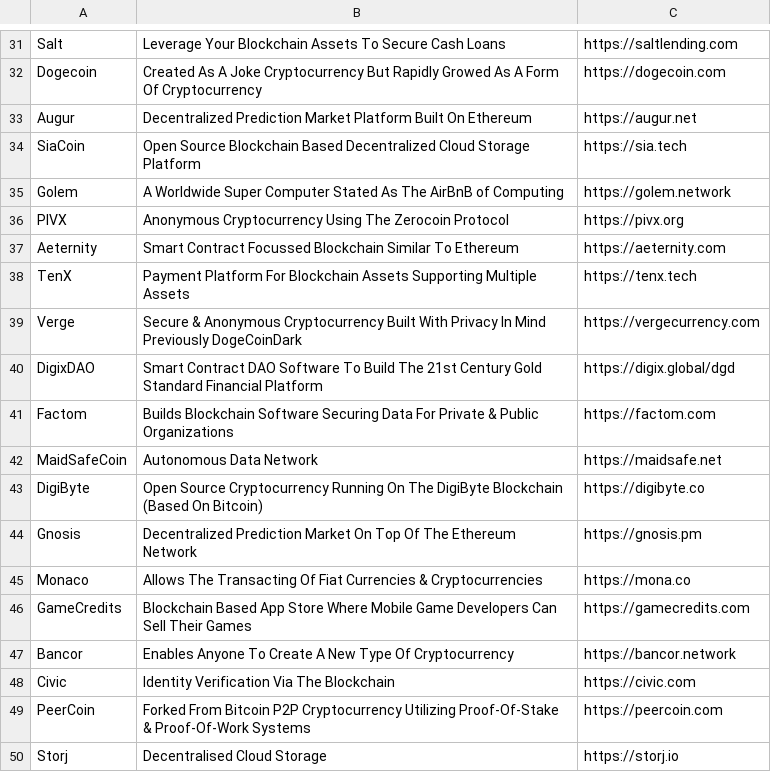
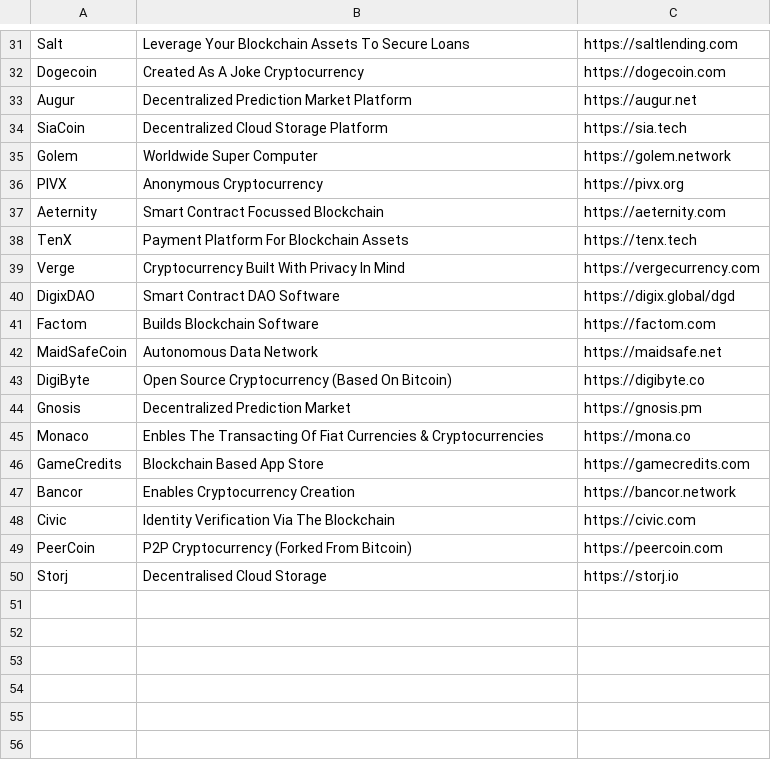
Before and after one commit to ravinderdeol/blockchain_cryptocurrency_playbook, a CSV file: resources/cryptocurrency_reference_guide.csv, drawn as a sheet; only a part is shown, gaps mark what is left out; the diff covers the shown part only; the diff names each change by its address in the sheet, - before the commit and + after, or states it on an @@ line.

```diff
--- a/resources/cryptocurrency_reference_guide.csv
+++ b/resources/cryptocurrency_reference_guide.csv
-B31: …To Secure Cash Loans
+B31: …To Secure Loans
-B32: …Joke Cryptocurrency But Rapidly Growed As A Form Of Cryptocurrency
+B32: …Joke Cryptocurrency
-B33: …Market Platform Built On Ethereum
+B33: …Market Platform
-B34: Open Source Blockchain Based Decentralized Cloud…
+B34: Decentralized Cloud…
-B35: A Worldwide Super Computer Stated As The AirBnB of Computing
+B35: Worldwide Super Computer
-B36: Anonymous Cryptocurrency Using The Zerocoin Protocol
+B36: Anonymous Cryptocurrency
-B37: Smart Contract Focussed Blockchain Similar To Ethereum
+B37: Smart Contract Focussed Blockchain
-B38: …Blockchain Assets Supporting Multiple Assets
+B38: …Blockchain Assets
-B39: Secure & Anonymous Cryptocurrency Built With Privacy In Mind Previously DogeCoinDark
+B39: Cryptocurrency Built With Privacy In Mind
-B40: …DAO Software To Build The 21st Century Gold Standard Financial Platform
+B40: …DAO Software
-B41: …Blockchain Software Securing Data For Private & Public Organizations
+B41: …Blockchain Software
-B43: …Source Cryptocurrency Running On The DigiByte Blockchain (Based On…
+B43: …Source Cryptocurrency (Based On…
-B44: …Prediction Market On Top Of The Ethereum Network
+B44: …Prediction Market
-B45: Allows The Transacting…
+B45: Enbles The Transacting…
-B46: …App Store Where Mobile Game Developers Can Sell Their Games
+B46: …App Store
-B47: Enables Anyone To Create A New Type Of Cryptocurrency
+B47: Enables Cryptocurrency Creation
-B49: Forked From Bitcoin P2P Cryptocurrency Utilizing Proof-Of-Stake & Proof-Of-Work Systems
+B49: P2P Cryptocurrency (Forked From Bitcoin)
```
Also changed, not shown: 23 edited cells elsewhere in this file.
